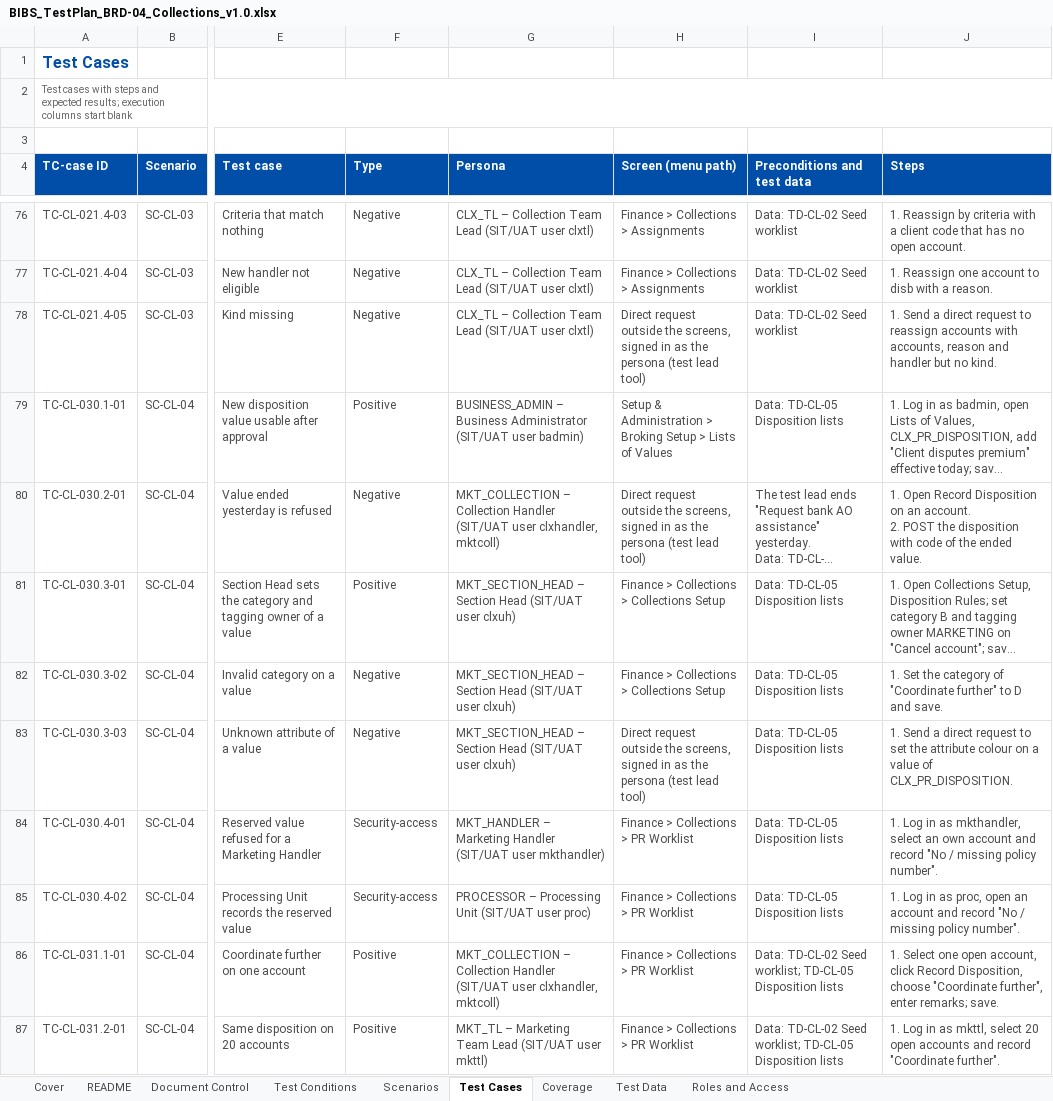
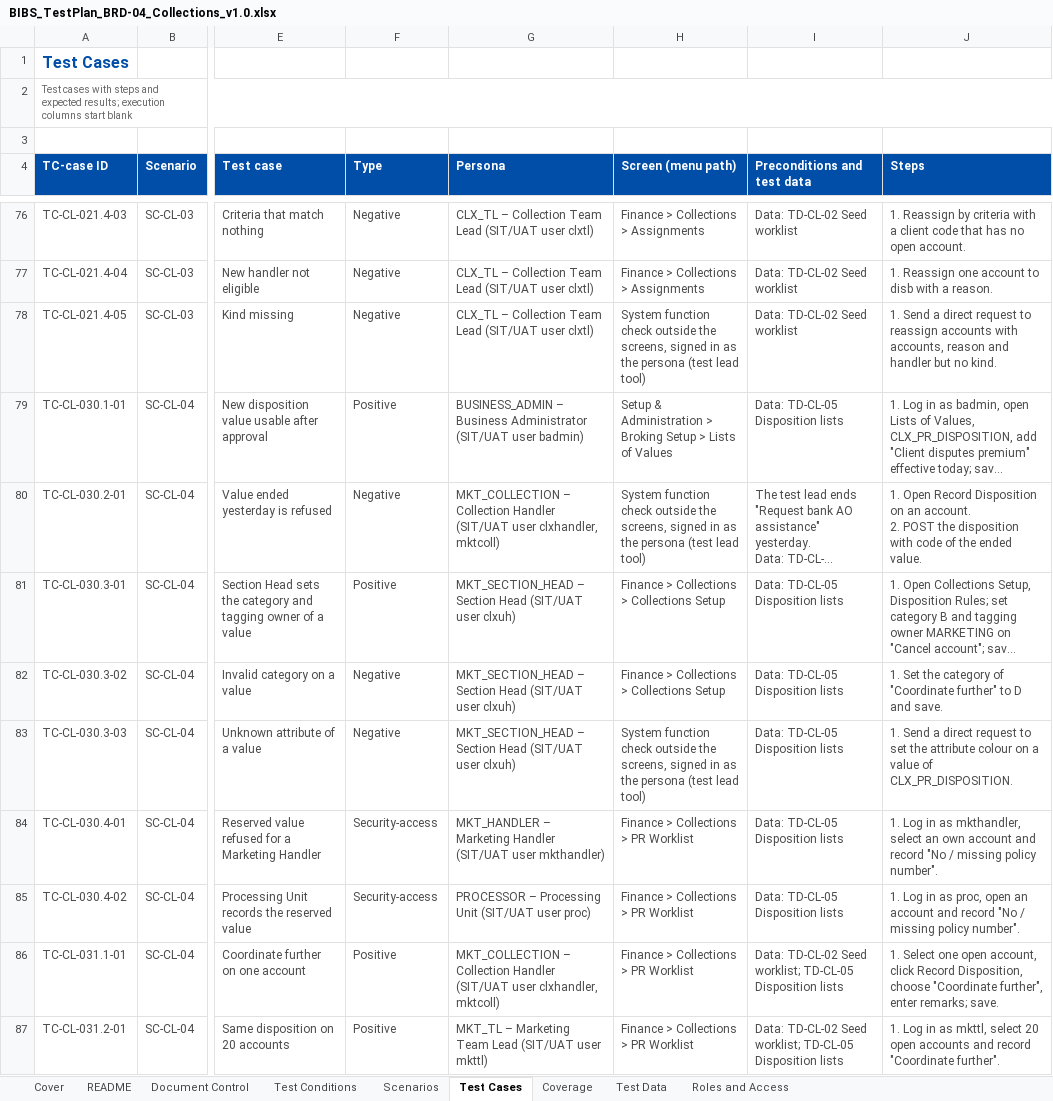
Before and after one commit to IortaTexhNXT-DEV/FinVerse, an Excel workbook: docs/deliverables/out/Drop-1_Transactional/BRD-04_Collections/BIBS_TestPlan_BRD-04_Collections_v1.0.xlsx, sheet Test Cases, drawn as a sheet; only a part is shown, gaps mark what is left out; long unchanged cells end in …; values as stored, in another font and other column widths than the file's, no borders; conditional formats not drawn; the diff covers the shown part only; the diff names each change by its address in the sheet, - before the commit and + after, or states it on an @@ line.

```diff
--- a/docs/deliverables/out/Drop-1_Transactional/BRD-04_Collections/BIBS_TestPlan_BRD-04_Collections_v1.0.xlsx (sheet Test Cases)
+++ b/docs/deliverables/out/Drop-1_Transactional/BRD-04_Collections/BIBS_TestPlan_BRD-04_Collections_v1.0.xlsx (sheet Test Cases)
-H78 (Screen (menu path)): Direct request outside the…
+H78 (Screen (menu path)): System function check outside the…
-H80 (Screen (menu path)): Direct request outside the…
+H80 (Screen (menu path)): System function check outside the…
-H83 (Screen (menu path)): Direct request outside the…
+H83 (Screen (menu path)): System function check outside the…
```
Also changed, not shown: 22 edited cells elsewhere in this sheet, docs/deliverables/out/Drop-0_Setup_and_Data_Migration/BRD-03_Product_Maintenance/03_BIBS_Signoff_BRD-03_Product_Maintenance_v2.0.xlsx, docs/deliverables/out/Drop-1_Transactional/BRD-01_New_Business/03_BIBS_Signoff_BRD-01_New_Business_v2.0.xlsx, 21 other files.
